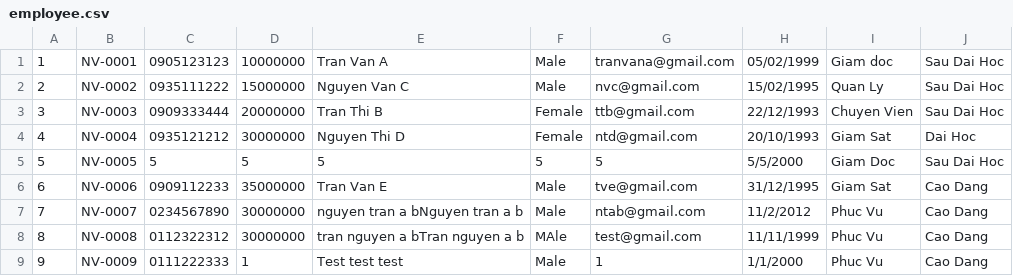
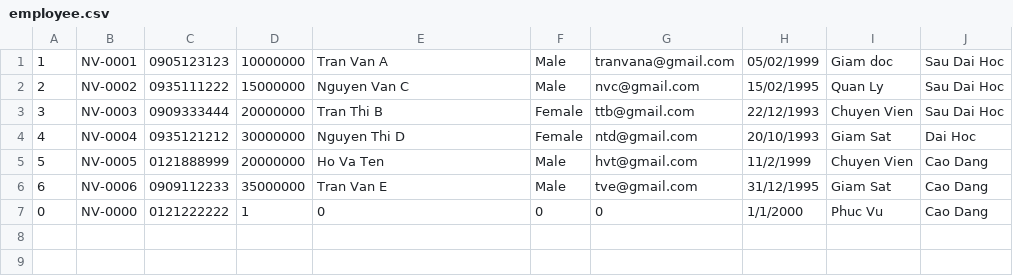
Before and after one commit to thanhdn2016/A0523I1-PhanDuongChiThanh, a CSV file: module_2/src/ss1_introduction_to_java/src/out/production/module2/ss_case_study/data/employee.csv, drawn as a sheet.

```diff
--- a/module_2/src/ss1_introduction_to_java/src/out/production/module2/ss_case_study/data/employee.csv
+++ b/module_2/src/ss1_introduction_to_java/src/out/production/module2/ss_case_study/data/employee.csv
@@ -4,6 +4,4 @@
 4, NV-0004, 0935121212, 30000000, Nguyen Thi D, Female, ntd@gmail.com, 20/10/1993, Giam Sat, Dai Hoc
-5, NV-0005, 5, 5, 5, 5, 5, 5/5/2000, Giam Doc, Sau Dai Hoc
+5, NV-0005, 0121888999, 20000000, Ho Va Ten , Male, hvt@gmail.com, 11/2/1999, Chuyen Vien, Cao Dang
 6, NV-0006, 0909112233, 35000000, Tran Van E , Male, tve@gmail.com, 31/12/1995, Giam Sat, Cao Dang
-7, NV-0007, 0234567890, 30000000, nguyen tran a bNguyen tran a b , Male, ntab@gmail.com, 11/2/2012, Phuc Vu, Cao Dang
-8, NV-0008, 0112322312, 30000000, tran nguyen a bTran nguyen a b , MAle, test@gmail.com, 11/11/1999, Phuc Vu, Cao Dang
-9, NV-0009, 0111222333, 1, Test test test , Male, 1, 1/1/2000, Phuc Vu, Cao Dang
+0, NV-0000, 0121222222, 1, 0 , 0, 0, 1/1/2000, Phuc Vu, Cao Dang
```
Also changed, not shown: module_2/src/ss1_introduction_to_java/src/ss_case_study/data/employee.csv, 18 other files.
